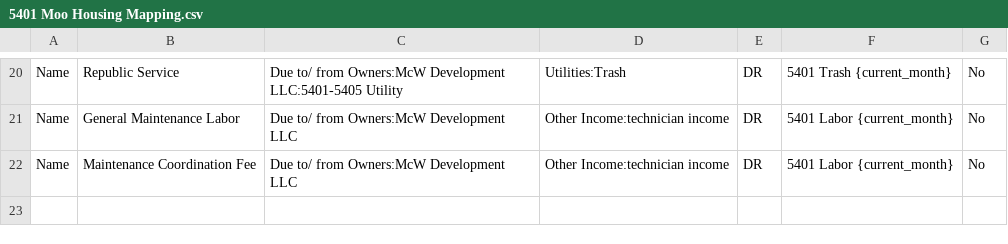
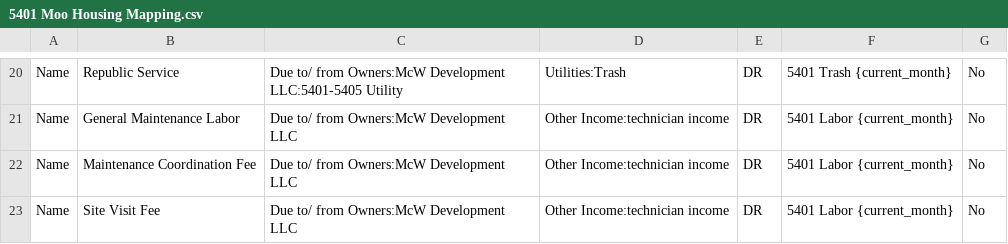
Before and after one commit to Nancy398/QB, a CSV file: 5401 Moo Housing Mapping.csv, drawn as a sheet; only a part is shown, gaps mark what is left out; the diff names each change by its address in the sheet, - before the commit and + after, or states it on an @@ line.

Commit message:
Update 5401 Moo Housing Mapping.csv

```diff
--- a/5401 Moo Housing Mapping.csv
+++ b/5401 Moo Housing Mapping.csv
+row 23: Name | Site Visit Fee | Due to/ from Owners:McW Development LLC | Other Income:technician income | DR | 5401 Labor {current_month} | No
```
